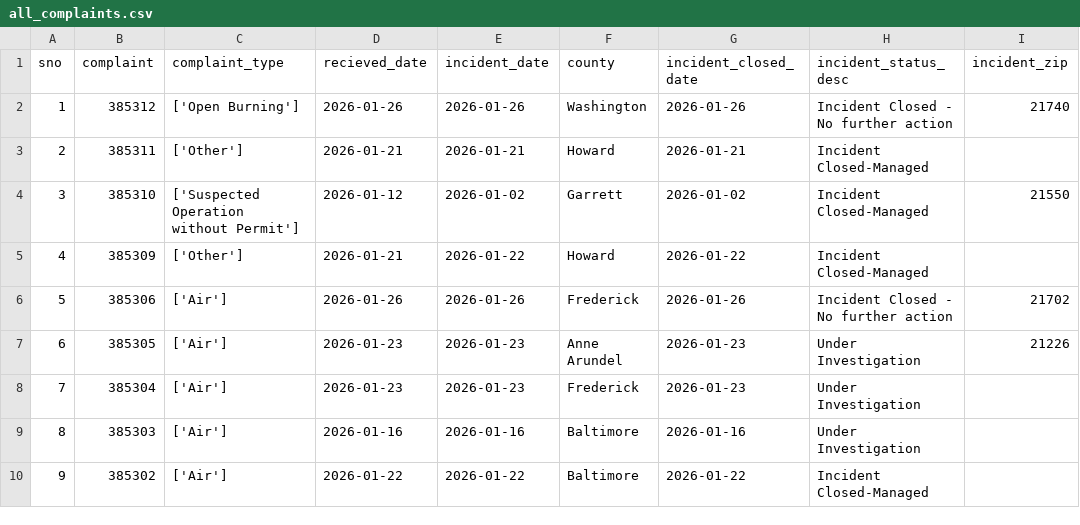
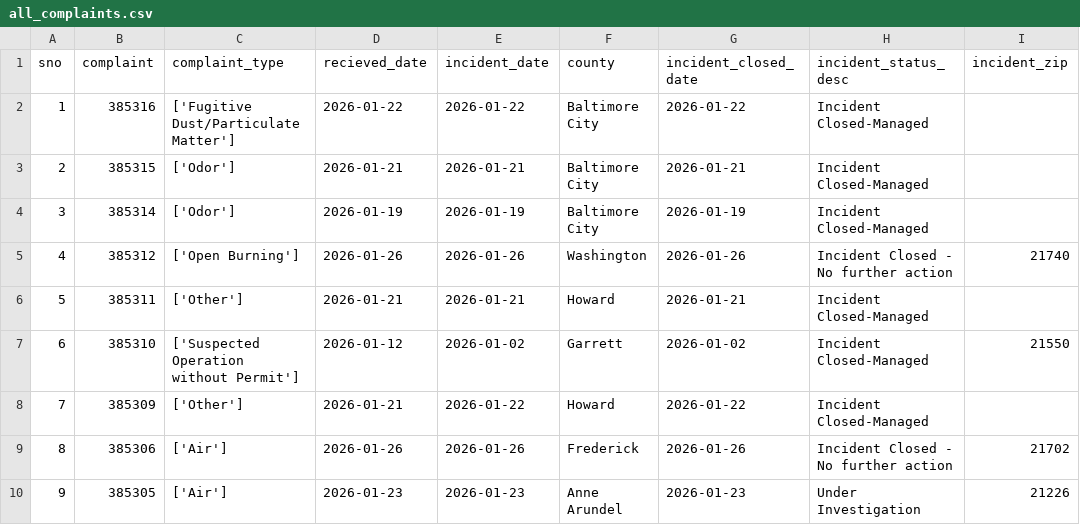
Before and after one commit to gguerrei/live-nicar-pipeline, a CSV file: exported_data/all_complaints.csv, drawn as a sheet; only a part is shown; the shorter side is filled out with more unchanged rows; addresses are those after the commit; the diff names each change by its address in the sheet, - before the commit and + after, or states it on an @@ line.

```diff
--- a/exported_data/all_complaints.csv
+++ b/exported_data/all_complaints.csv
+row 2: 1 | 385316 | ['Fugitive Dust/Particulate Matter'] | 2026-01-22 | 2026-01-22 | Baltimore City | 2026-01-22 | Incident Closed-Managed
+row 3: 2 | 385315 | ['Odor'] | 2026-01-21 | 2026-01-21 | Baltimore City | 2026-01-21 | Incident Closed-Managed
+row 4: 3 | 385314 | ['Odor'] | 2026-01-19 | 2026-01-19 | Baltimore City | 2026-01-19 | Incident Closed-Managed
@@ column A (sno) renumbered from row 5 down @@
```
Also changed, not shown: exported_data/invalid_counties.csv.
